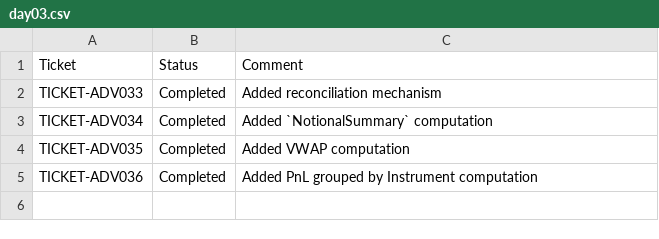
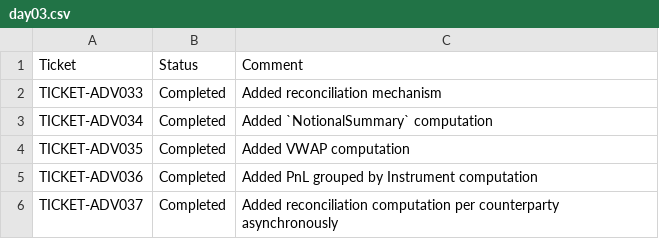
Before and after one commit to pshavela/db2026-reconX, a CSV file: tracking-progress/day03.csv, drawn as a sheet.

Commit message:
TICKET-ADV037

```diff
--- a/tracking-progress/day03.csv
+++ b/tracking-progress/day03.csv
@@ -5 +5,2 @@ TICKET-ADV035,Completed,Added VWAP computation
 TICKET-ADV036,Completed,Added PnL grouped by Instrument computation
+TICKET-ADV037,Completed,Added reconciliation computation per counterparty asynchronously
```
Also changed, not shown: 2 other files.
